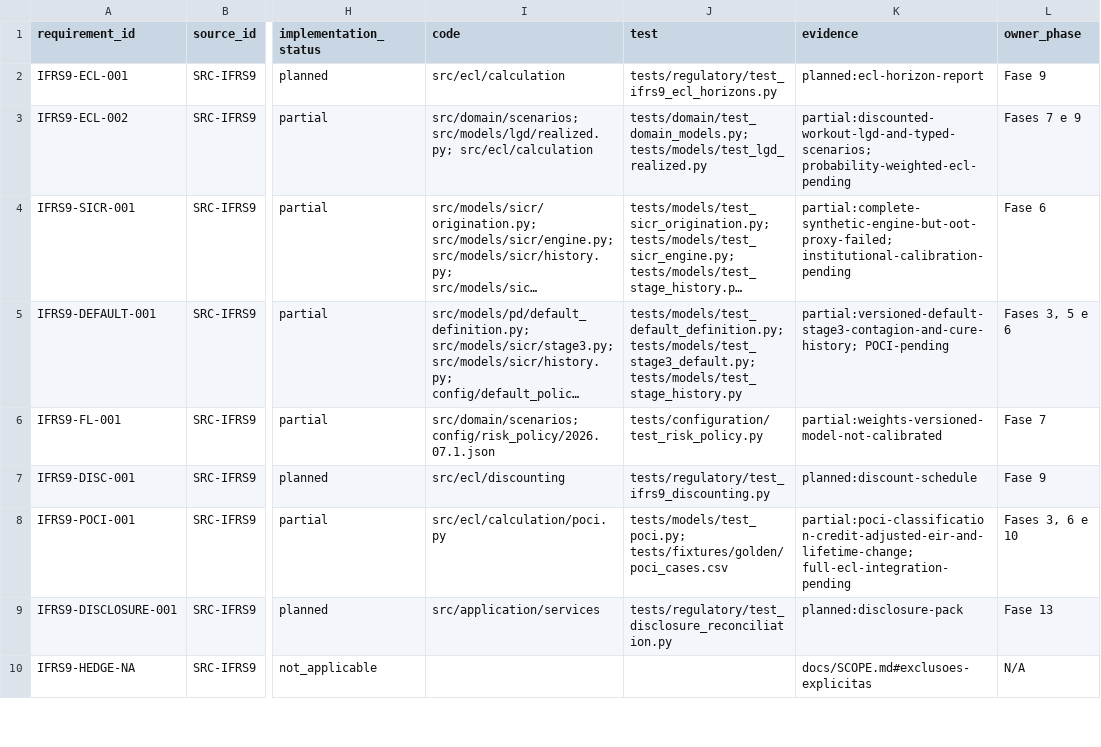
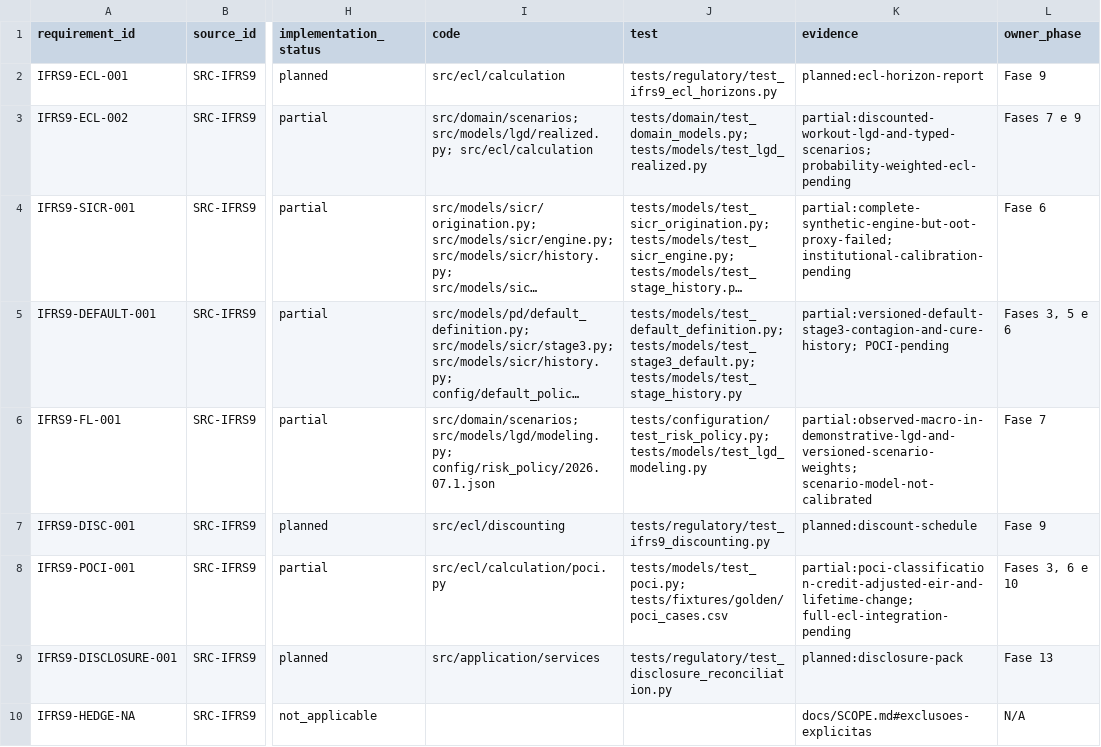
Before and after one commit to Masteradilio/risco_bancario, a CSV file: docs/regulatory/TRACEABILITY_MATRIX.csv, drawn as a sheet; only a part is shown, gaps mark what is left out; long unchanged cells end in …; the diff names each change by its address in the sheet, - before the commit and + after, or states it on an @@ line.

Commit message:
feat: compare workout LGD models

```diff
--- a/docs/regulatory/TRACEABILITY_MATRIX.csv
+++ b/docs/regulatory/TRACEABILITY_MATRIX.csv
-I6 (code): src/domain/scenarios; config/risk_policy/2026.07.1.json
+I6 (code): src/domain/scenarios; src/models/lgd/modeling.py; config/risk_policy/2026.07.1.json
-J6 (test): tests/configuration/test_risk_policy.py
+J6 (test): tests/configuration/test_risk_policy.py; tests/models/test_lgd_modeling.py
-K6 (evidence): partial:weights-versioned-model-not-calibrated
+K6 (evidence): partial:observed-macro-in-demonstrative-lgd-and-versioned-scenario-weights; scenario-model-not-calibrated
```
Also changed, not shown: 6 other files.
